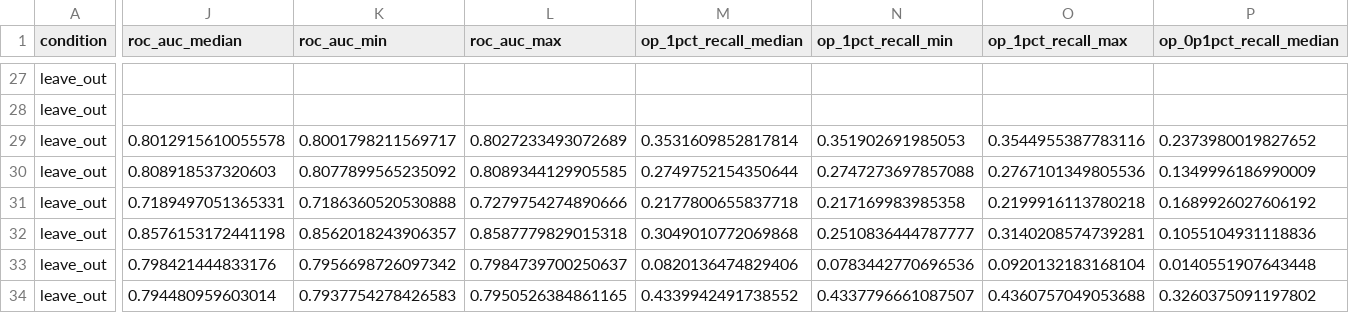
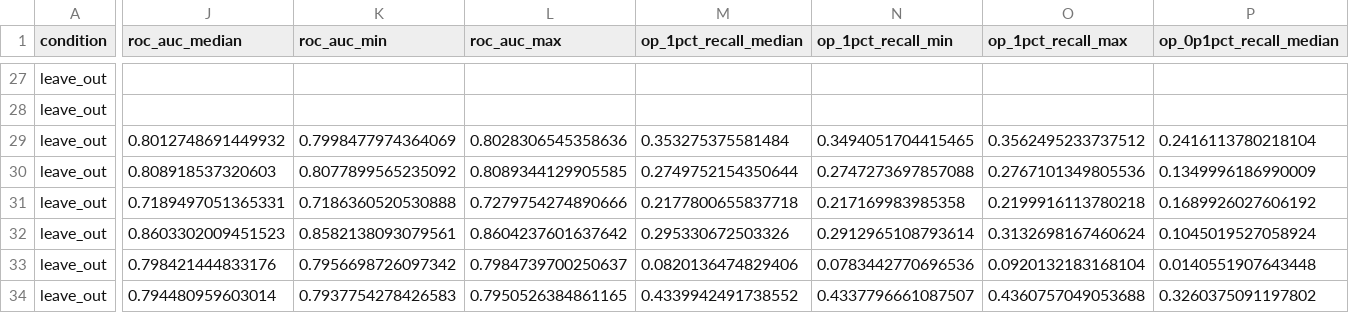
Before and after one commit to gangwaritvik/phishdrift, a CSV file: reports/tables/loso_summary.csv, drawn as a sheet; only a part is shown, gaps mark what is left out; the diff covers the shown part only; the diff names each change by its address in the sheet, - before the commit and + after, or states it on an @@ line.

```diff
--- a/reports/tables/loso_summary.csv
+++ b/reports/tables/loso_summary.csv
-J29 (roc_auc_median): 0.8012915610055578
+J29 (roc_auc_median): 0.8012748691449932
-K29 (roc_auc_min): 0.8001798211569717
+K29 (roc_auc_min): 0.7998477974364069
-L29 (roc_auc_max): 0.8027233493072689
+L29 (roc_auc_max): 0.8028306545358636
-M29 (op_1pct_recall_median): 0.3531609852817814
+M29 (op_1pct_recall_median): 0.353275375581484
-N29 (op_1pct_recall_min): 0.351902691985053
+N29 (op_1pct_recall_min): 0.3494051704415465
-O29 (op_1pct_recall_max): 0.3544955387783116
+O29 (op_1pct_recall_max): 0.3562495233737512
-P29 (op_0p1pct_recall_median): 0.2373980019827652
+P29 (op_0p1pct_recall_median): 0.2416113780218104
-J32 (roc_auc_median): 0.8576153172441198
+J32 (roc_auc_median): 0.8603302009451523
-K32 (roc_auc_min): 0.8562018243906357
+K32 (roc_auc_min): 0.8582138093079561
-L32 (roc_auc_max): 0.8587779829015318
+L32 (roc_auc_max): 0.8604237601637642
-M32 (op_1pct_recall_median): 0.3049010772069868
+M32 (op_1pct_recall_median): 0.295330672503326
-N32 (op_1pct_recall_min): 0.2510836444787777
+N32 (op_1pct_recall_min): 0.2912965108793614
-O32 (op_1pct_recall_max): 0.3140208574739281
+O32 (op_1pct_recall_max): 0.3132698167460624
-P32 (op_0p1pct_recall_median): 0.1055104931118836
+P32 (op_0p1pct_recall_median): 0.1045019527058924
```
Also changed, not shown: 159 edited cells elsewhere in this file, reports/tables/loso.csv, reports/tables/stack_a_runs.csv, 24 other files.
